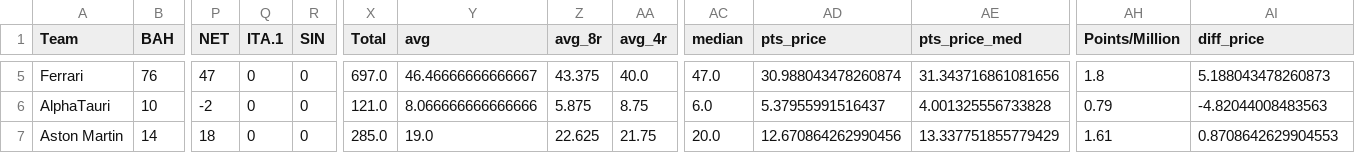
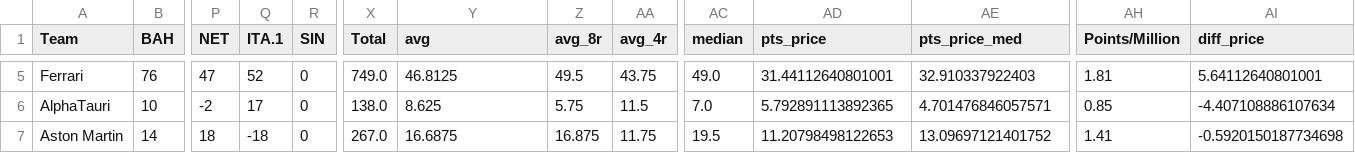
Before and after one commit to leroyJr/f1_data_analysis, a CSV file: src/notebooks/f1_fantasy_track/data/transform/car.csv, drawn as a sheet; only a part is shown, gaps mark what is left out; the diff covers the shown part only; the diff names each change by its address in the sheet, - before the commit and + after, or states it on an @@ line.

```diff
--- a/src/notebooks/f1_fantasy_track/data/transform/car.csv
+++ b/src/notebooks/f1_fantasy_track/data/transform/car.csv
-Q5 (ITA.1): 0
+Q5 (ITA.1): 52
-X5 (Total): 697.0
+X5 (Total): 749.0
-Y5 (avg): 46.46666666666667
+Y5 (avg): 46.8125
-Z5 (avg_8r): 43.375
+Z5 (avg_8r): 49.5
-AA5 (avg_4r): 40.0
+AA5 (avg_4r): 43.75
-AC5 (median): 47.0
+AC5 (median): 49.0
-AD5 (pts_price): 30.988043478260874
+AD5 (pts_price): 31.44112640801001
-AE5 (pts_price_med): 31.343716861081656
+AE5 (pts_price_med): 32.910337922403
-AH5 (Points/Million): 1.8
+AH5 (Points/Million): 1.81
-AI5 (diff_price): 5.188043478260873
+AI5 (diff_price): 5.64112640801001
-Q6 (ITA.1): 0
+Q6 (ITA.1): 17
-X6 (Total): 121.0
+X6 (Total): 138.0
-Y6 (avg): 8.066666666666666
+Y6 (avg): 8.625
-Z6 (avg_8r): 5.875
+Z6 (avg_8r): 5.75
-AA6 (avg_4r): 8.75
+AA6 (avg_4r): 11.5
-AC6 (median): 6.0
+AC6 (median): 7.0
-AD6 (pts_price): 5.37955991516437
+AD6 (pts_price): 5.792891113892365
-AE6 (pts_price_med): 4.001325556733828
+AE6 (pts_price_med): 4.701476846057571
-AH6 (Points/Million): 0.79
+AH6 (Points/Million): 0.85
-AI6 (diff_price): -4.82044008483563
+AI6 (diff_price): -4.407108886107634
-Q7 (ITA.1): 0
+Q7 (ITA.1): -18
-X7 (Total): 285.0
+X7 (Total): 267.0
-Y7 (avg): 19.0
+Y7 (avg): 16.6875
-Z7 (avg_8r): 22.625
+Z7 (avg_8r): 16.875
-AA7 (avg_4r): 21.75
+AA7 (avg_4r): 11.75
-AC7 (median): 20.0
+AC7 (median): 19.5
-AD7 (pts_price): 12.670864262990456
+AD7 (pts_price): 11.20798498122653
-AE7 (pts_price_med): 13.337751855779429
+AE7 (pts_price_med): 13.09697121401752
-AH7 (Points/Million): 1.61
+AH7 (Points/Million): 1.41
-AI7 (diff_price): 0.8708642629904553
+AI7 (diff_price): -0.5920150187734698
```
Also changed, not shown: 67 edited cells elsewhere in this file, src/notebooks/f1_fantasy_track/data/raw/driver_price.csv, src/notebooks/f1_fantasy_track/data/raw/driver_pts.csv, 7 other files.
